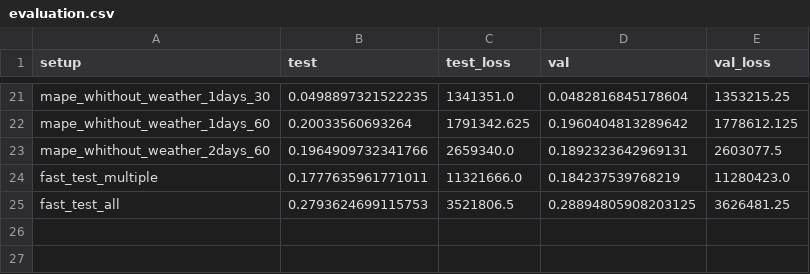
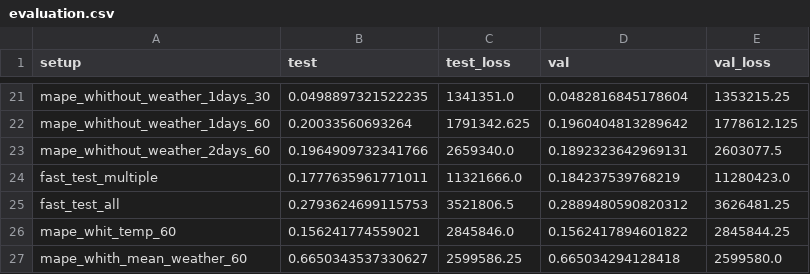
Before and after one commit to vanthomiy/ai_cup_challenge, a CSV file: EON_Day_Ahead_Smart_Meter_Forecasting/data/validation/evaluation.csv, drawn as a sheet; only a part is shown, gaps mark what is left out.

```diff
--- a/EON_Day_Ahead_Smart_Meter_Forecasting/data/validation/evaluation.csv
+++ b/EON_Day_Ahead_Smart_Meter_Forecasting/data/validation/evaluation.csv
@@ -24,2 +24,4 @@ mape_whithout_weather_2days_60,0.1964909732341766,2659340.0,0.1892323642969131,2
 fast_test_multiple,0.1777635961771011,11321666.0,0.184237539768219,11280423.0
-fast_test_all,0.2793624699115753,3521806.5,0.28894805908203125,3626481.25
+fast_test_all,0.2793624699115753,3521806.5,0.2889480590820312,3626481.25
+mape_whit_temp_60,0.156241774559021,2845846.0,0.1562417894601822,2845844.25
+mape_whith_mean_weather_60,0.6650343537330627,2599586.25,0.665034294128418,2599580.0
```
Also changed, not shown: 3 other files.
